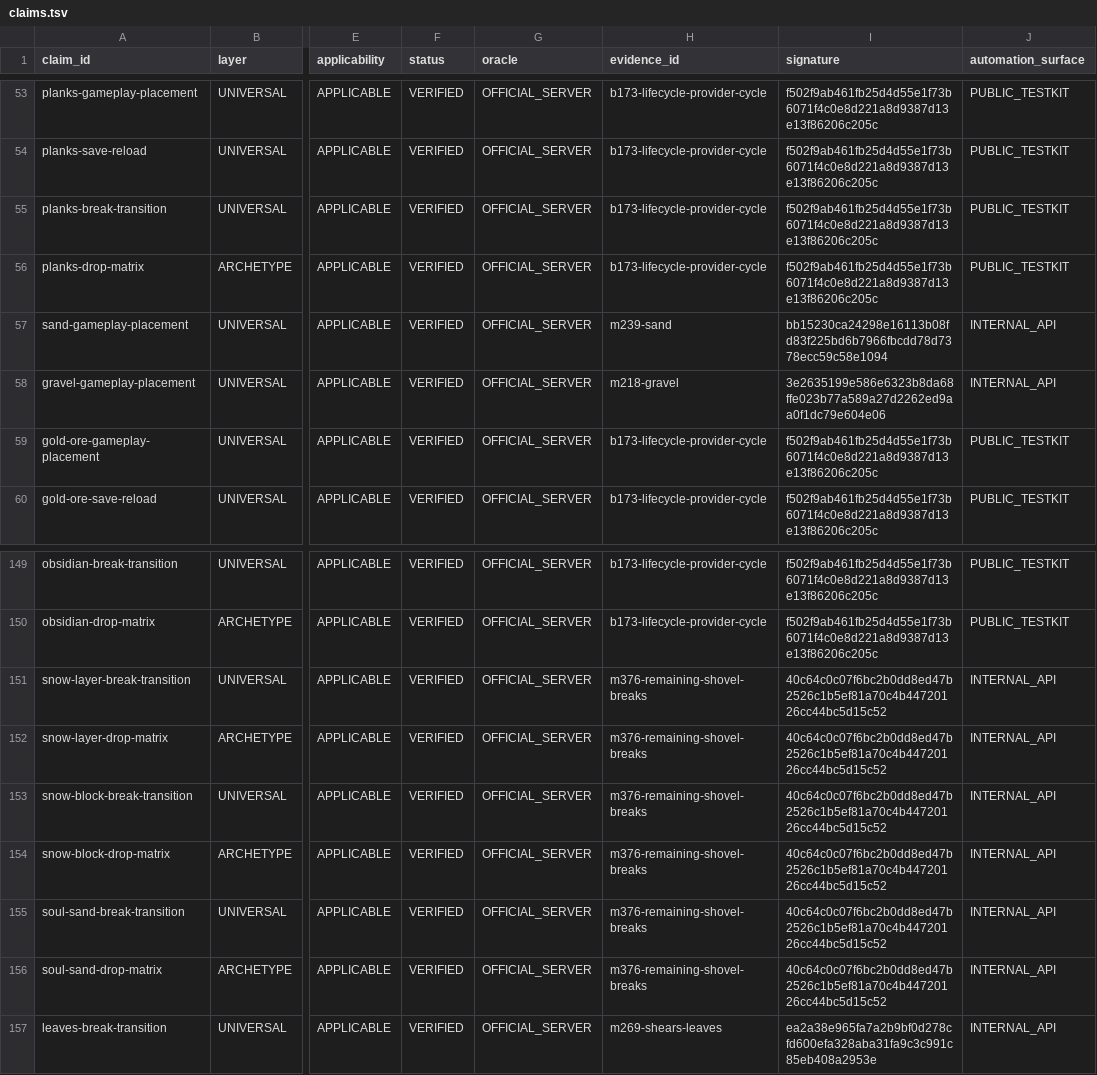
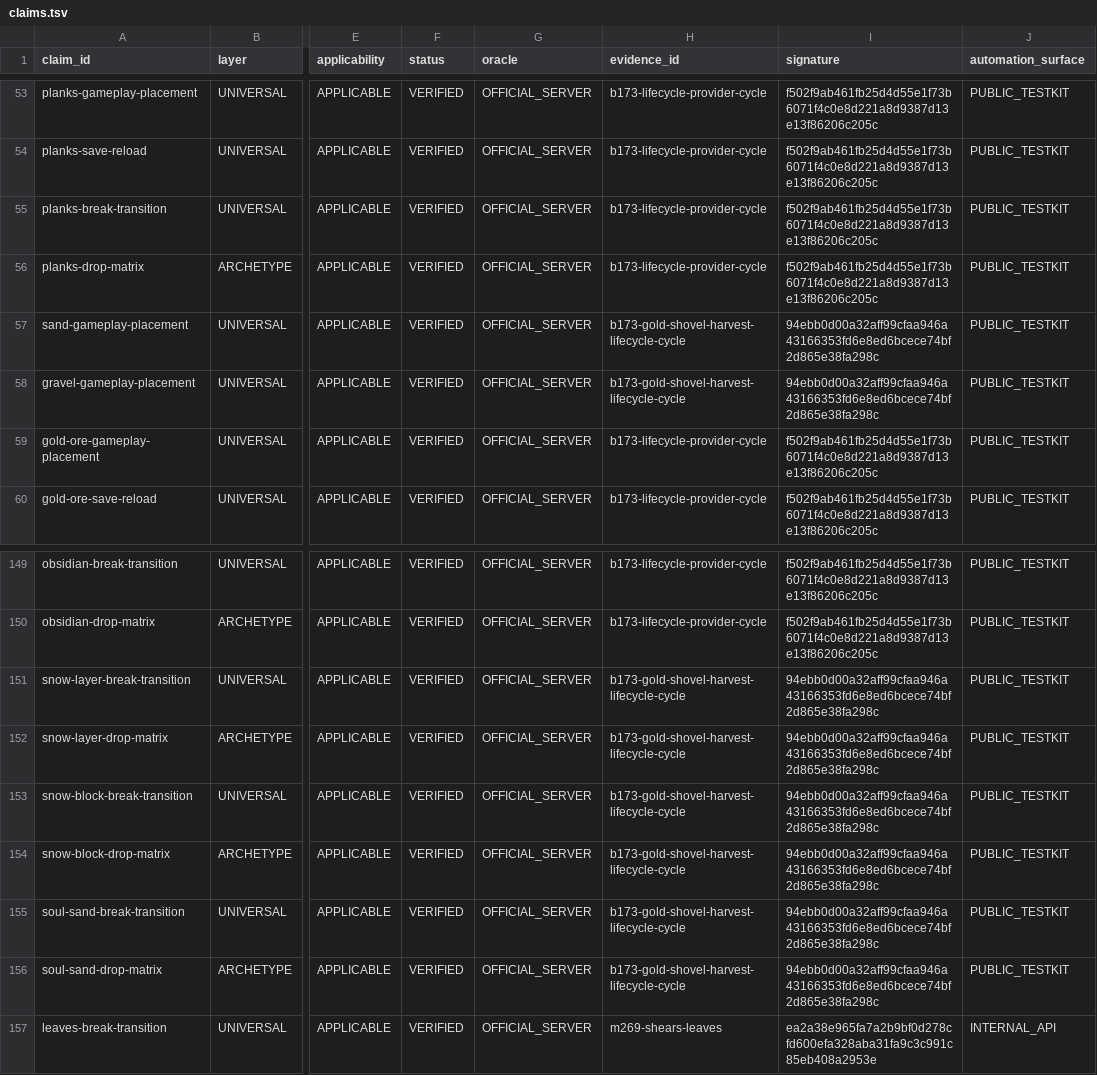
Before and after one commit to lucasrgt/Worldline, a TSV file: behavior/functional-census/b1.7.3/claims.tsv, drawn as a sheet; only a part is shown, gaps mark what is left out; the diff covers the shown part only; the diff names each change by its address in the sheet, - before the commit and + after, or states it on an @@ line.

Commit message:
Promote gold shovel lifecycle claims to public TestKit

```diff
--- a/behavior/functional-census/b1.7.3/claims.tsv
+++ b/behavior/functional-census/b1.7.3/claims.tsv
-H57 (evidence_id): m239-sand
+H57 (evidence_id): b173-gold-shovel-harvest-lifecycle-cycle
-I57 (signature): bb15230ca24298e16113b08fd83f225bd6b7966fbcdd78d7378ecc59c58e1094
+I57 (signature): 94ebb0d00a32aff99cfaa946a43166353fd6e8ed6bcece74bf2d865e38fa298c
-J57:J58 (automation_surface): INTERNAL_API
+J57:J58 (automation_surface): PUBLIC_TESTKIT
-H58 (evidence_id): m218-gravel
+H58 (evidence_id): b173-gold-shovel-harvest-lifecycle-cycle
-I58 (signature): 3e2635199e586e6323b8da68ffe023b77a589a27d2262ed9aa0f1dc79e604e06
+I58 (signature): 94ebb0d00a32aff99cfaa946a43166353fd6e8ed6bcece74bf2d865e38fa298c
-H151:H156 (evidence_id): m376-remaining-shovel-breaks
+H151:H156 (evidence_id): b173-gold-shovel-harvest-lifecycle-cycle
-I151:I156 (signature): 40c64c0c07f6bc2b0dd8ed47b2526c1b5ef81a70c4b44720126cc44bc5d15c52
+I151:I156 (signature): 94ebb0d00a32aff99cfaa946a43166353fd6e8ed6bcece74bf2d865e38fa298c
-J151:J156 (automation_surface): INTERNAL_API
+J151:J156 (automation_surface): PUBLIC_TESTKIT
```
Also changed, not shown: 48 edited cells elsewhere in this file, 1 other file.
